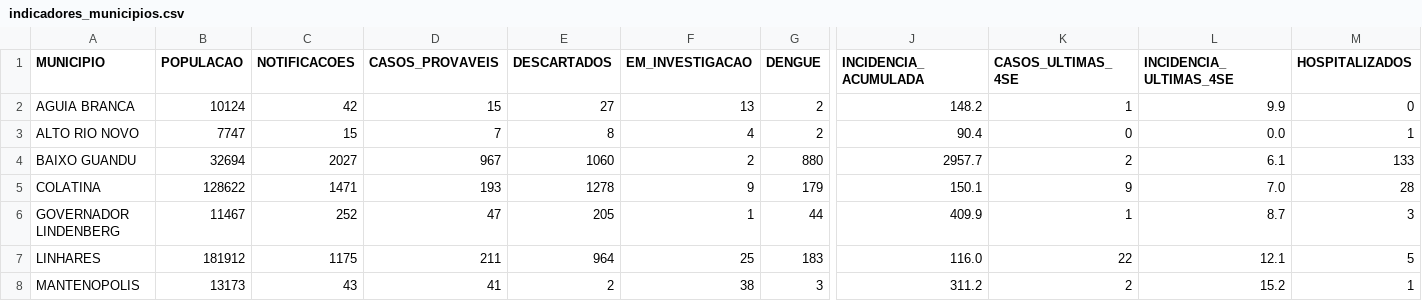
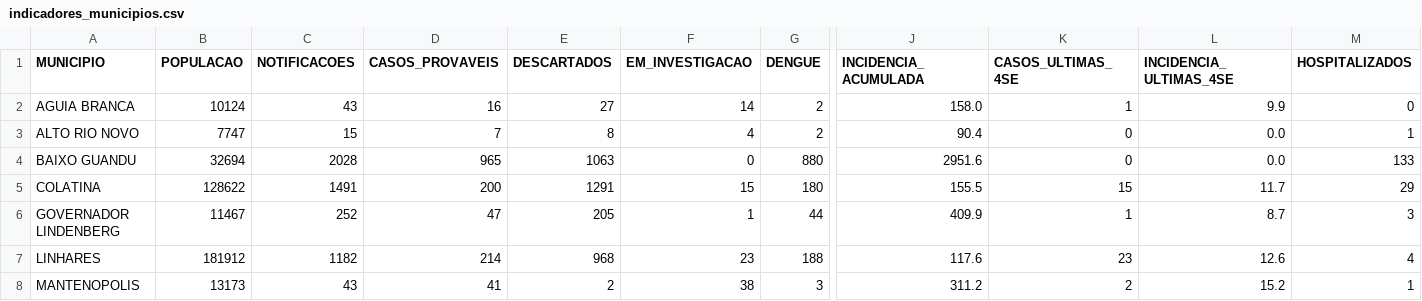
Before and after one commit to daliana-ve/diagrama-controle-dengue, a CSV file: dados/indicadores_municipios.csv, drawn as a sheet; only a part is shown, gaps mark what is left out; the diff covers the shown part only; the diff names each change by its address in the sheet, - before the commit and + after, or states it on an @@ line.

Commit message:
Atualização automática dengue - dados/indicadores_municipios.csv

```diff
--- a/dados/indicadores_municipios.csv
+++ b/dados/indicadores_municipios.csv
-C2 (NOTIFICACOES): 42
+C2 (NOTIFICACOES): 43
-D2 (CASOS_PROVAVEIS): 15
+D2 (CASOS_PROVAVEIS): 16
-F2 (EM_INVESTIGACAO): 13
+F2 (EM_INVESTIGACAO): 14
-J2 (INCIDENCIA_ACUMULADA): 148.2
+J2 (INCIDENCIA_ACUMULADA): 158.0
-C4 (NOTIFICACOES): 2027
+C4 (NOTIFICACOES): 2028
-D4 (CASOS_PROVAVEIS): 967
+D4 (CASOS_PROVAVEIS): 965
-E4 (DESCARTADOS): 1060
+E4 (DESCARTADOS): 1063
-F4 (EM_INVESTIGACAO): 2
+F4 (EM_INVESTIGACAO): 0
-J4 (INCIDENCIA_ACUMULADA): 2957.7
+J4 (INCIDENCIA_ACUMULADA): 2951.6
-K4 (CASOS_ULTIMAS_4SE): 2
+K4 (CASOS_ULTIMAS_4SE): 0
-L4 (INCIDENCIA_ULTIMAS_4SE): 6.1
+L4 (INCIDENCIA_ULTIMAS_4SE): 0.0
-C5 (NOTIFICACOES): 1471
+C5 (NOTIFICACOES): 1491
-D5 (CASOS_PROVAVEIS): 193
+D5 (CASOS_PROVAVEIS): 200
-E5 (DESCARTADOS): 1278
+E5 (DESCARTADOS): 1291
-F5 (EM_INVESTIGACAO): 9
+F5 (EM_INVESTIGACAO): 15
-G5 (DENGUE): 179
+G5 (DENGUE): 180
-J5 (INCIDENCIA_ACUMULADA): 150.1
+J5 (INCIDENCIA_ACUMULADA): 155.5
-K5 (CASOS_ULTIMAS_4SE): 9
+K5 (CASOS_ULTIMAS_4SE): 15
-L5 (INCIDENCIA_ULTIMAS_4SE): 7.0
+L5 (INCIDENCIA_ULTIMAS_4SE): 11.7
-M5 (HOSPITALIZADOS): 28
+M5 (HOSPITALIZADOS): 29
-C7 (NOTIFICACOES): 1175
+C7 (NOTIFICACOES): 1182
-D7 (CASOS_PROVAVEIS): 211
+D7 (CASOS_PROVAVEIS): 214
-E7 (DESCARTADOS): 964
+E7 (DESCARTADOS): 968
-F7 (EM_INVESTIGACAO): 25
+F7 (EM_INVESTIGACAO): 23
-G7 (DENGUE): 183
+G7 (DENGUE): 188
-J7 (INCIDENCIA_ACUMULADA): 116.0
+J7 (INCIDENCIA_ACUMULADA): 117.6
-K7 (CASOS_ULTIMAS_4SE): 22
+K7 (CASOS_ULTIMAS_4SE): 23
-L7 (INCIDENCIA_ULTIMAS_4SE): 12.1
+L7 (INCIDENCIA_ULTIMAS_4SE): 12.6
-M7 (HOSPITALIZADOS): 5
+M7 (HOSPITALIZADOS): 4
```
Also changed, not shown: 38 edited cells elsewhere in this file.
